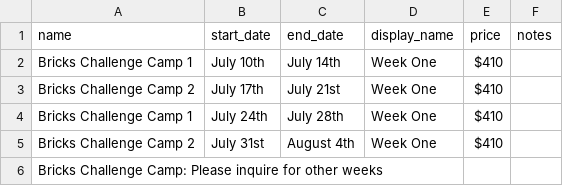
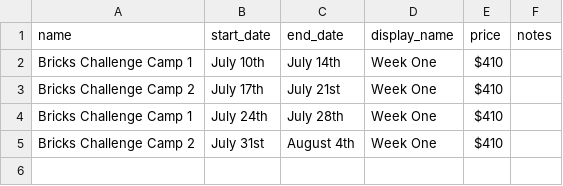
Before and after one commit to Team3128/camp, a CSV file: _data/weeks-elementary.csv, drawn as a sheet; the diff names each change by its address in the sheet, - before the commit and + after, or states it on an @@ line.

Commit message:
Update weeks-elementary.csv

```diff
--- a/_data/weeks-elementary.csv
+++ b/_data/weeks-elementary.csv
-row 6: Bricks Challenge Camp: Please inquire for other weeks
```
